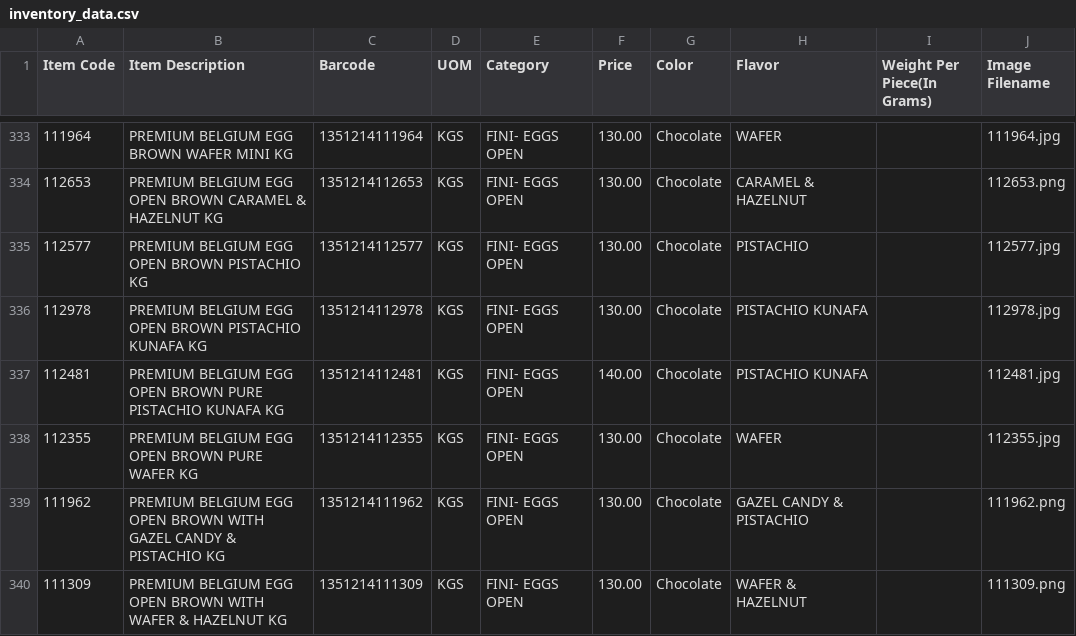
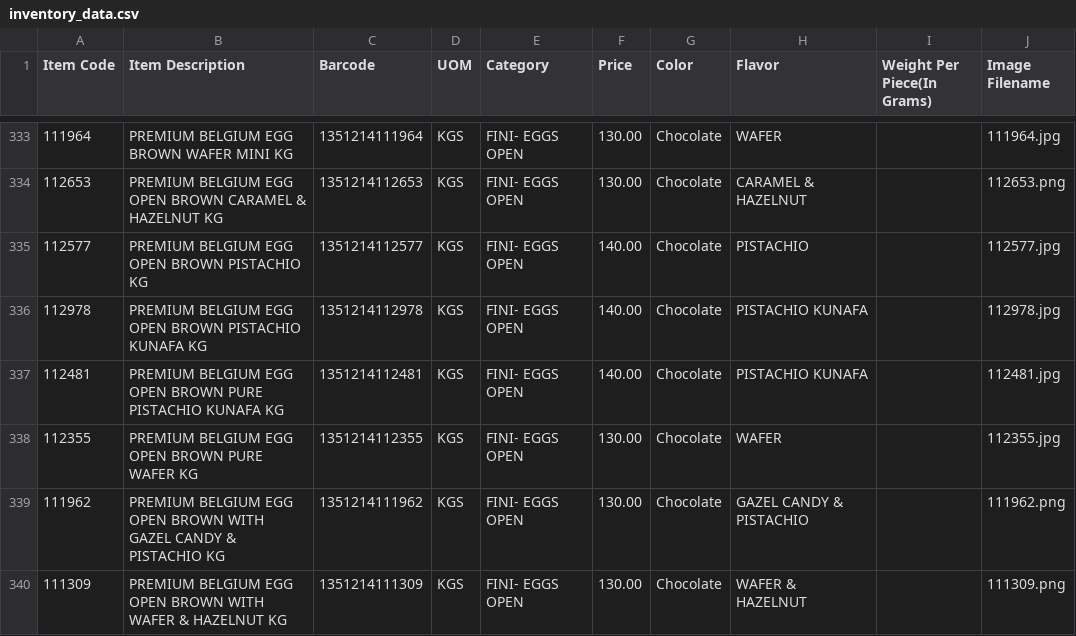
Before and after one commit to inventory-choco/inventory-catalogue-website, a CSV file: inventory_data.csv, drawn as a sheet; only a part is shown, gaps mark what is left out.

Commit message:
item update

```diff
--- a/inventory_data.csv
+++ b/inventory_data.csv
@@ -334,4 +334,4 @@
 112653,PREMIUM BELGIUM EGG OPEN BROWN CARAMEL & HAZELNUT KG,1351214112653,KGS,FINI- EGGS OPEN,130.00,Chocolate,CARAMEL & HAZELNUT,,112653.png
-112577,PREMIUM BELGIUM EGG OPEN BROWN PISTACHIO KG,1351214112577,KGS,FINI- EGGS OPEN,130.00,Chocolate,PISTACHIO,,112577.jpg
-112978,PREMIUM BELGIUM EGG OPEN BROWN PISTACHIO KUNAFA KG,1351214112978,KGS,FINI- EGGS OPEN,130.00,Chocolate,PISTACHIO KUNAFA,,112978.jpg
+112577,PREMIUM BELGIUM EGG OPEN BROWN PISTACHIO KG,1351214112577,KGS,FINI- EGGS OPEN,140.00,Chocolate,PISTACHIO,,112577.jpg
+112978,PREMIUM BELGIUM EGG OPEN BROWN PISTACHIO KUNAFA KG,1351214112978,KGS,FINI- EGGS OPEN,140.00,Chocolate,PISTACHIO KUNAFA,,112978.jpg
 112481,PREMIUM BELGIUM EGG OPEN BROWN PURE PISTACHIO KUNAFA KG,1351214112481,KGS,FINI- EGGS OPEN,140.00,Chocolate,PISTACHIO KUNAFA,,112481.jpg
```
Also changed, not shown: 1 other file.
